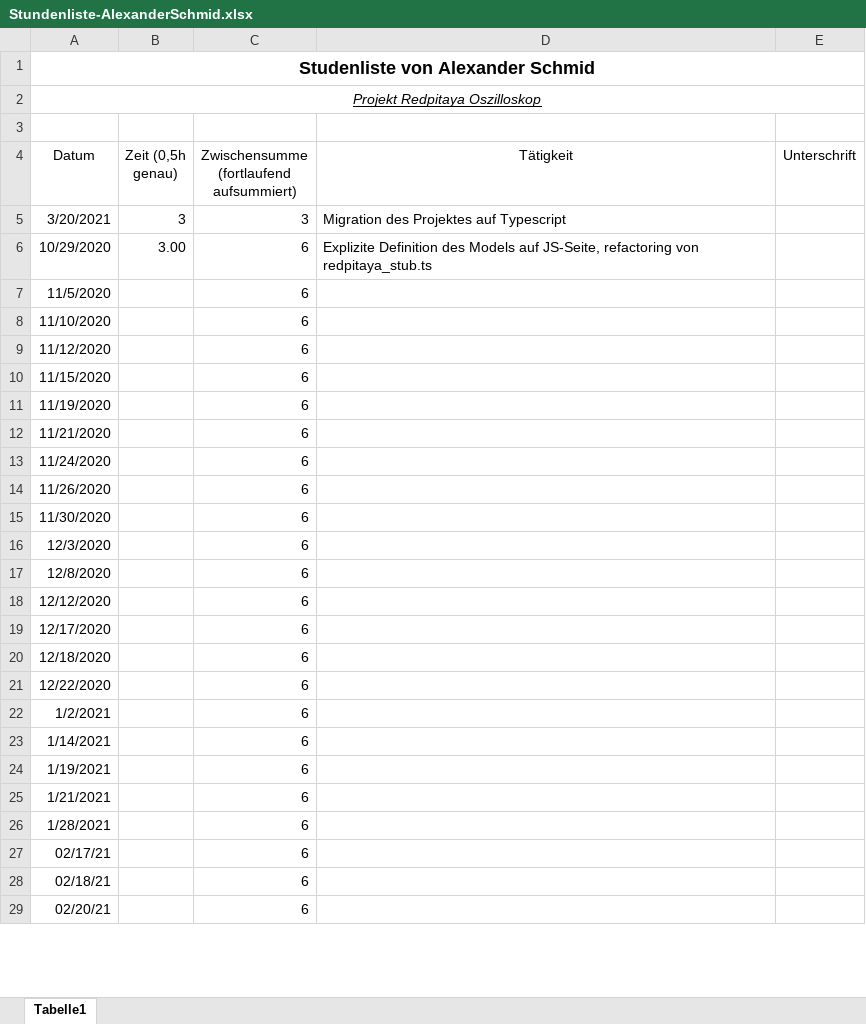
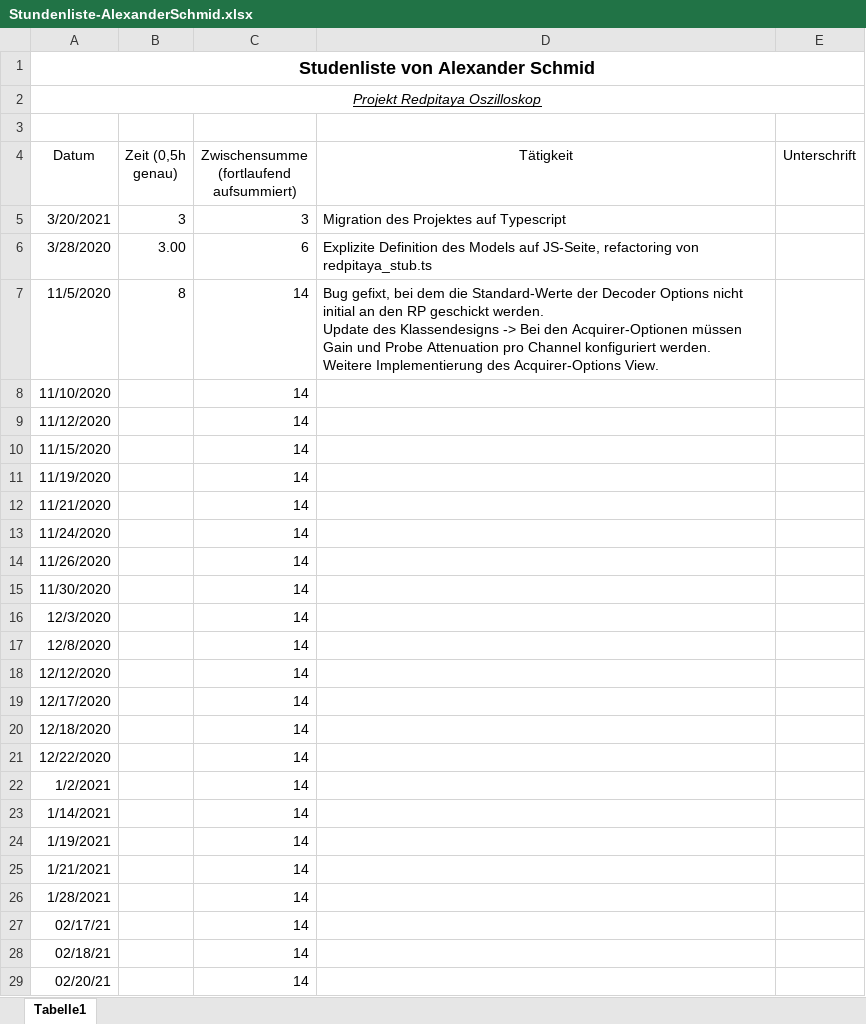
Before and after one commit to cSharpler2946/HSP-RPOSC-Redpitaya-Oszilloskop, an Excel workbook: stundenlisten/Stundenliste-AlexanderSchmid.xlsx, sheet Tabelle1, drawn as a sheet; only a part is shown; values as stored, in another font and other column widths than the file's, no borders; ↵ is a line break in a cell; the diff covers the shown part only; the diff names each change by its address in the sheet, - before the commit and + after, or states it on an @@ line.

Commit message:
Updated acquirer parameters

```diff
--- a/stundenlisten/Stundenliste-AlexanderSchmid.xlsx (sheet Tabelle1)
+++ b/stundenlisten/Stundenliste-AlexanderSchmid.xlsx (sheet Tabelle1)
-A6 (Datum): 10/29/2020
+A6 (Datum): 3/28/2020
-B7 (Zeit (0,5h genau)): (empty)
+B7 (Zeit (0,5h genau)): 8
-C7:C29: 6
+C7:C29: 14
-D7 (Tätigkeit): (empty)
+D7 (Tätigkeit): Bug gefixt, bei dem die Standard-Werte der Decoder Options nicht initial an den RP geschickt werden. ↵ Update des Klassendesigns -> Bei den Acquirer-Optionen müssen Gain und Probe Attenuation pro Channel konfiguriert werden. ↵ Weitere Implementierung des Acquirer-Options View.
```
Also changed, not shown: 9 edited cells elsewhere in this sheet, 6 other files.
